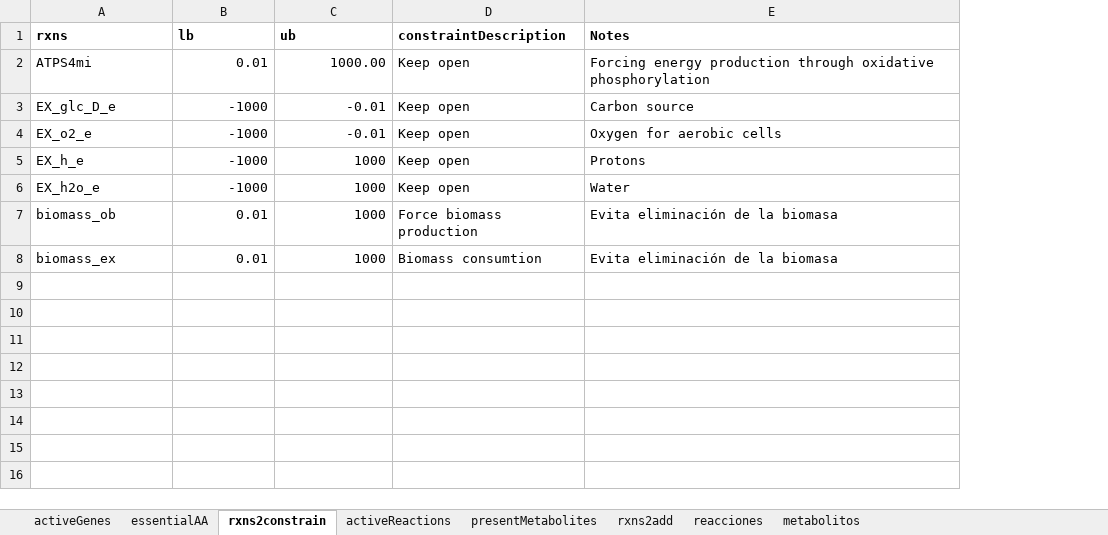
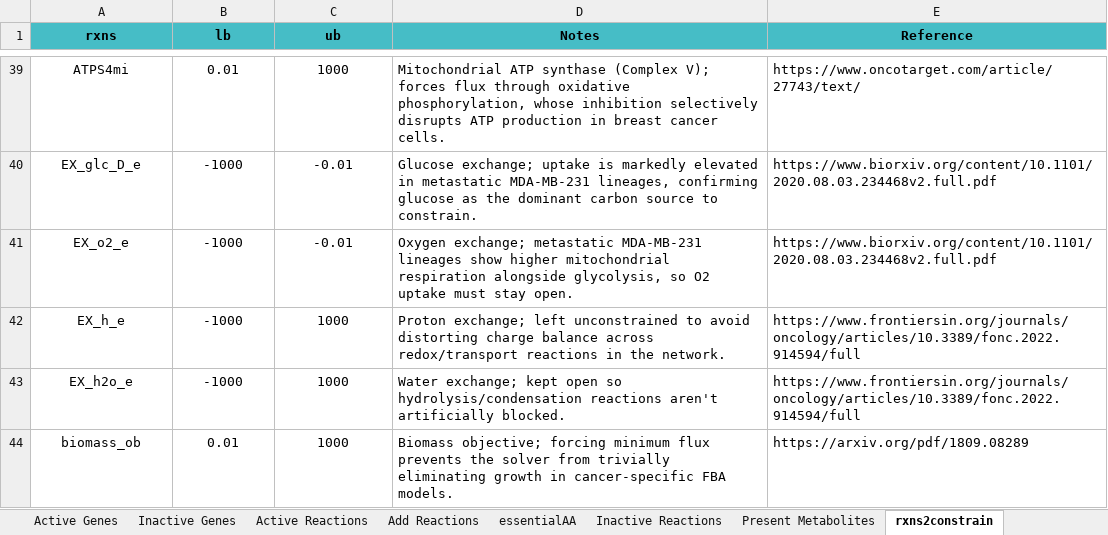
Before and after one commit to GIMIudg/GIMIpapers, an Excel workbook: Precision-Oncology-for-Breast-Cancer-Diagnosis/Unsupervised_learning_scripts_and_data/Clinical_data_and_models_ids/GEMs_Data_for_construction/Bibliomic_Gems.xlsx, sheet rxns2constrain, drawn as a sheet; only a part is shown, gaps mark what is left out; values as stored, in another font and other column widths than the file's, no borders; removed rows and columns are numbered as before the commit, all else as after; the diff covers the shown part only; the diff names each change by its address in the sheet, - before the commit and + after, or states it on an @@ line.

```diff
--- a/Precision-Oncology-for-Breast-Cancer-Diagnosis/Unsupervised_learning_scripts_and_data/Clinical_data_and_models_ids/GEMs_Data_for_construction/Bibliomic_Gems.xlsx (sheet rxns2constrain)
+++ b/Precision-Oncology-for-Breast-Cancer-Diagnosis/Unsupervised_learning_scripts_and_data/Clinical_data_and_models_ids/GEMs_Data_for_construction/Bibliomic_Gems.xlsx (sheet rxns2constrain)
-sheet tab: activeGenes
+sheet tab: Active Genes
-sheet tab: presentMetabolites
+sheet tab: Inactive Reactions
-sheet tab: activeReactions
-sheet tab: rxns2add
-sheet tab: reacciones
-sheet tab: metabolitos
+sheet tab: Inactive Genes
+sheet tab: Active Reactions
+sheet tab: Add Reactions
+sheet tab: Present Metabolites
@@ sheet tab order changed: Active Genes | Inactive Genes | Active Reactions | Add Reactions | essentialAA | Inactive Reactions | Present Metabolites | rxns2constrain @@
-column D (constraintDescription), rows 2-7: Keep open | Keep open | Keep open | Keep open | Keep open | Force biomass production
+column E (Reference), rows 39-44: https://www.oncotarget.com/article/27743/text/ | https://www.biorxiv.org/content/10.1101/2020.08.03.234468v2.full.pdf | https://www.biorxiv.org/content/10.1101/2020.08.03.234468v2.full.pdf | https://www.frontiersin.org/journals/oncology/articles/10.3389/fonc.2022.914594/full | https://www.frontiersin.org/journals/oncology/articles/10.3389/fonc.2022.914594/full | https://arxiv.org/pdf/1809.08289
@@ A1:C1 alignment: left → center, fill: none → #46BDC6 @@
@@ D1 alignment: left → center, fill: none → #46BDC6 @@
-A39:A44 alignment: left
+A39:A44 alignment: center
-B39:C44 alignment: right
+B39:C44 alignment: center
-C39 (ub): 1000.00
+C39 (ub): 1000
-D39 (Notes): Forcing energy production through oxidative phosphorylation
+D39 (Notes): Mitochondrial ATP synthase (Complex V); forces flux through oxidative phosphorylation, whose inhibition selectively disrupts ATP production in breast cancer cells.
-D40 (Notes): Carbon source
+D40 (Notes): Glucose exchange; uptake is markedly elevated in metastatic MDA-MB-231 lineages, confirming glucose as the dominant carbon source to constrain.
-D41 (Notes): Oxygen for aerobic cells
+D41 (Notes): Oxygen exchange; metastatic MDA-MB-231 lineages show higher mitochondrial respiration alongside glycolysis, so O2 uptake must stay open.
-D42 (Notes): Protons
+D42 (Notes): Proton exchange; left unconstrained to avoid distorting charge balance across redox/transport reactions in the network.
-D43 (Notes): Water
+D43 (Notes): Water exchange; kept open so hydrolysis/condensation reactions aren't artificially blocked.
-D44 (Notes): Evita eliminación de la biomasa
+D44 (Notes): Biomass objective; forcing minimum flux prevents the solver from trivially eliminating growth in cancer-specific FBA models.
-row 8: biomass_ex | 0.01 | 1000 | Biomass consumtion | Evita eliminación de la biomasa
```
Also changed, not shown: 37 added rows elsewhere in this sheet, sheet Active Genes, sheet Inactive Reactions, 43 other files.
